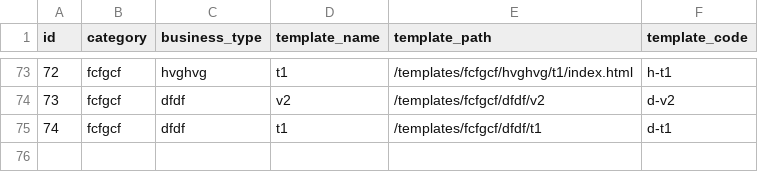
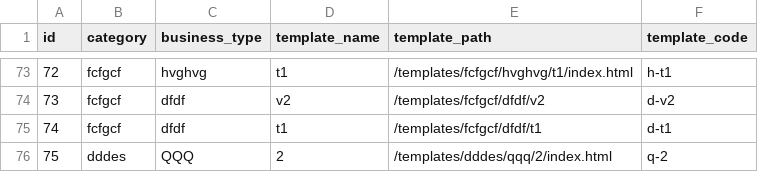
Before and after one commit to relladinesh/AgenticThatWAAS, a CSV file: data csv/business_templates.csv, drawn as a sheet; only a part is shown, gaps mark what is left out; the diff names each change by its address in the sheet, - before the commit and + after, or states it on an @@ line.

Commit message:
Auto-sync: Add template q-2

```diff
--- a/data csv/business_templates.csv
+++ b/data csv/business_templates.csv
+row 76: 75 | dddes | QQQ | 2 | /templates/dddes/qqq/2/index.html | q-2
```
Also changed, not shown: 4 other files.
